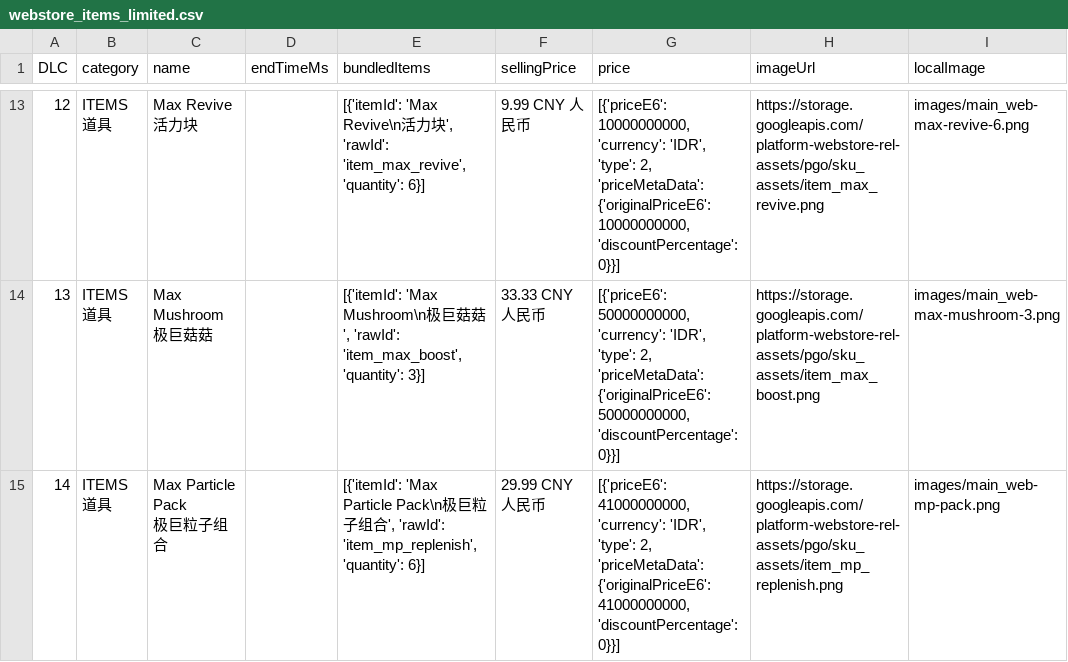
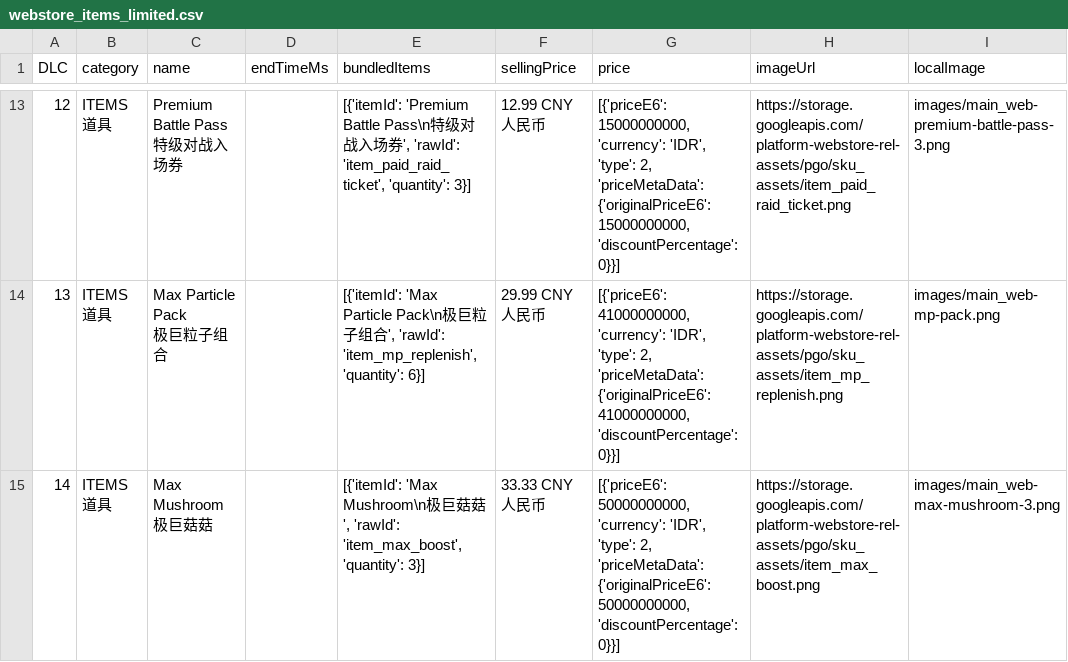
Before and after one commit to TeemoInOxford/pokemongo-store-tracker, a CSV file: webstore_items_limited.csv, drawn as a sheet; only a part is shown, gaps mark what is left out; ↵ is a line break in a cell; the diff covers the shown part only; the diff names each change by its address in the sheet, - before the commit and + after, or states it on an @@ line.

Commit message:
Update store data and images [auto]

```diff
--- a/webstore_items_limited.csv
+++ b/webstore_items_limited.csv
-C13 (name): Max Revive ↵ 活力块
+C13 (name): Premium Battle Pass ↵ 特级对战入场券
-E13 (bundledItems): [{'itemId': 'Max Revive\n活力块', 'rawId': 'item_max_revive', 'quantity': 6}]
+E13 (bundledItems): [{'itemId': 'Premium Battle Pass\n特级对战入场券', 'rawId': 'item_paid_raid_ticket', 'quantity': 3}]
-F13 (sellingPrice): 9.99 CNY 人民币
+F13 (sellingPrice): 12.99 CNY 人民币
-G13 (price): [{'priceE6': 10000000000, 'currency': 'IDR', 'type': 2, 'priceMetaData': {'originalPriceE6': 10000000000, 'discountPercentage': 0}}]
+G13 (price): [{'priceE6': 15000000000, 'currency': 'IDR', 'type': 2, 'priceMetaData': {'originalPriceE6': 15000000000, 'discountPercentage': 0}}]
-H13 (imageUrl): https://storage.googleapis.com/platform-webstore-rel-assets/pgo/sku_assets/item_max_revive.png
+H13 (imageUrl): https://storage.googleapis.com/platform-webstore-rel-assets/pgo/sku_assets/item_paid_raid_ticket.png
-I13 (localImage): images/main_web-max-revive-6.png
+I13 (localImage): images/main_web-premium-battle-pass-3.png
-C14 (name): Max Mushroom ↵ 极巨菇菇
+C14 (name): Max Particle Pack ↵ 极巨粒子组合
-E14 (bundledItems): [{'itemId': 'Max Mushroom\n极巨菇菇', 'rawId': 'item_max_boost', 'quantity': 3}]
+E14 (bundledItems): [{'itemId': 'Max Particle Pack\n极巨粒子组合', 'rawId': 'item_mp_replenish', 'quantity': 6}]
-F14 (sellingPrice): 33.33 CNY 人民币
+F14 (sellingPrice): 29.99 CNY 人民币
-G14 (price): [{'priceE6': 50000000000, 'currency': 'IDR', 'type': 2, 'priceMetaData': {'originalPriceE6': 50000000000, 'discountPercentage': 0}}]
+G14 (price): [{'priceE6': 41000000000, 'currency': 'IDR', 'type': 2, 'priceMetaData': {'originalPriceE6': 41000000000, 'discountPercentage': 0}}]
-H14 (imageUrl): https://storage.googleapis.com/platform-webstore-rel-assets/pgo/sku_assets/item_max_boost.png
+H14 (imageUrl): https://storage.googleapis.com/platform-webstore-rel-assets/pgo/sku_assets/item_mp_replenish.png
-I14 (localImage): images/main_web-max-mushroom-3.png
+I14 (localImage): images/main_web-mp-pack.png
-C15 (name): Max Particle Pack ↵ 极巨粒子组合
+C15 (name): Max Mushroom ↵ 极巨菇菇
-E15 (bundledItems): [{'itemId': 'Max Particle Pack\n极巨粒子组合', 'rawId': 'item_mp_replenish', 'quantity': 6}]
+E15 (bundledItems): [{'itemId': 'Max Mushroom\n极巨菇菇', 'rawId': 'item_max_boost', 'quantity': 3}]
-F15 (sellingPrice): 29.99 CNY 人民币
+F15 (sellingPrice): 33.33 CNY 人民币
-G15 (price): [{'priceE6': 41000000000, 'currency': 'IDR', 'type': 2, 'priceMetaData': {'originalPriceE6': 41000000000, 'discountPercentage': 0}}]
+G15 (price): [{'priceE6': 50000000000, 'currency': 'IDR', 'type': 2, 'priceMetaData': {'originalPriceE6': 50000000000, 'discountPercentage': 0}}]
-H15 (imageUrl): https://storage.googleapis.com/platform-webstore-rel-assets/pgo/sku_assets/item_mp_replenish.png
+H15 (imageUrl): https://storage.googleapis.com/platform-webstore-rel-assets/pgo/sku_assets/item_max_boost.png
-I15 (localImage): images/main_web-mp-pack.png
+I15 (localImage): images/main_web-max-mushroom-3.png
```
Also changed, not shown: 1 added row, 2 removed rows and 53 edited cells elsewhere in this file, 3 other files.
